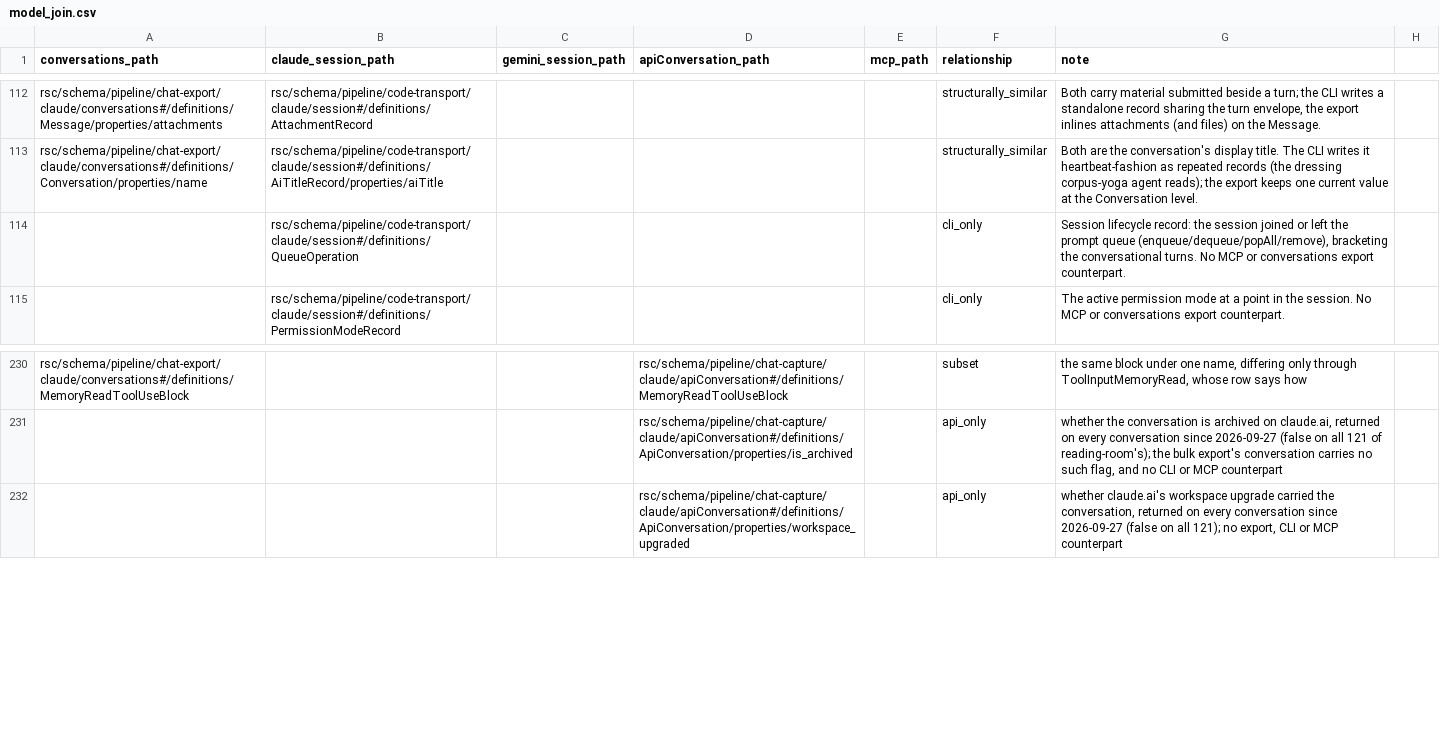
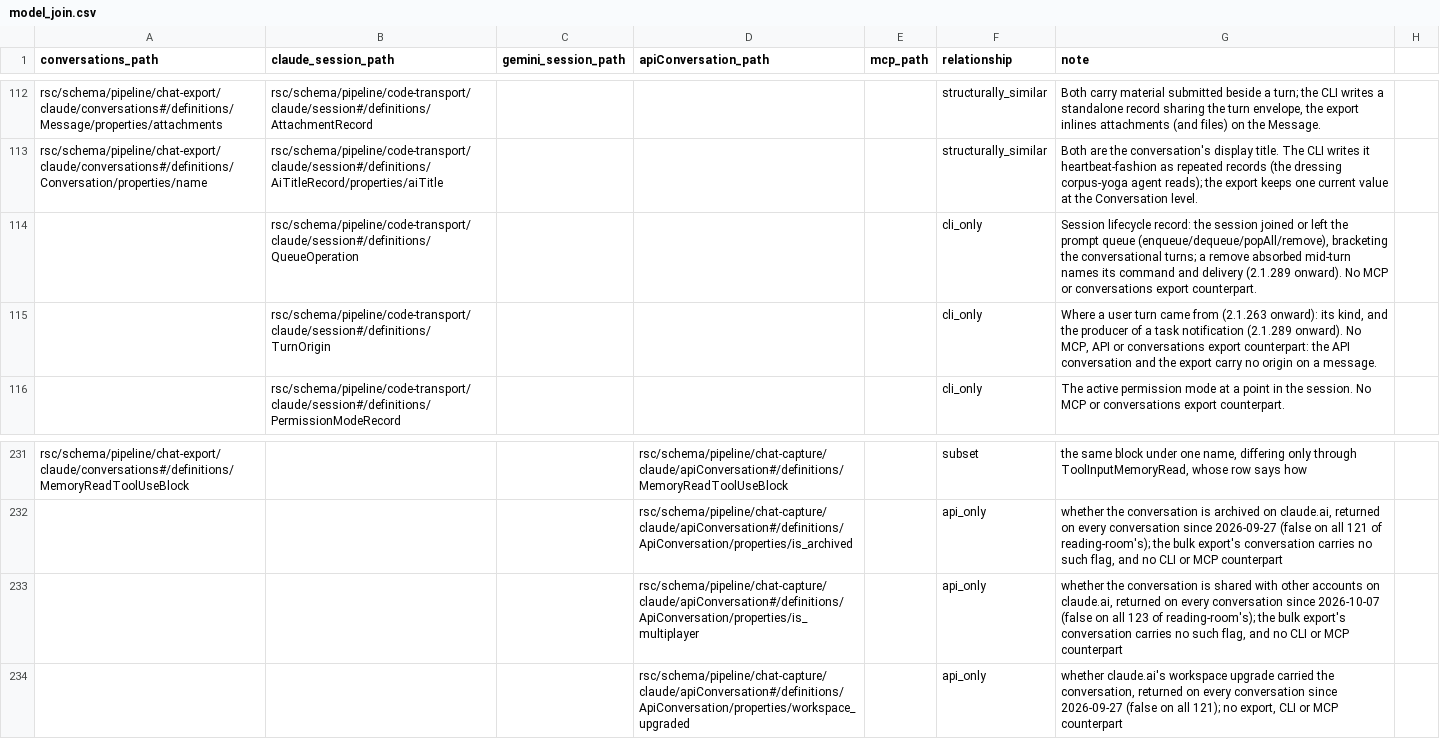
Before and after one commit to rpus/corpus-yoga, a CSV file: rsc/model/model_join.csv, drawn as a sheet; only a part is shown, gaps mark what is left out.

Commit message:
every unit staged on reading-room on 2026-10-07 should validate at its family's latest version (#828)
apiConversation v13 admits is_multiplayer, and session v20 admits a task notification's producer and a queue removal's command and delivery ids

Reading-room's rehearsal of 2026-10-08T194222Z refused 123 captures at
apiConversation v12 - each carries `is_multiplayer`, false, at the top of the
conversation, which no held capture of 2026-09-27 or before carries - and one
session at session v19, 26 of whose 36207 records fail: 21 task-notification
user turns whose `origin` carries `producer: session-task` where TurnOrigin
was closed over `kind`, and 5 queue removals absorbed mid-turn carrying
`commandUuid` and `deliveryId` where QueueOperation was closed without them.
Each version admits its fields as optional, so every held datum validates
unchanged: validated by hand over the room's data, v13 admits all 244
captures held and staged, and v20 admits every record of the staged session
where v19 refused 26. promptSource's description records the observed value
`system`. The join table gains is_multiplayer as api_only and TurnOrigin as
cli_only, and QueueOperation's note names the ids; the model candidate
script's usage lines name the new versions.

Signature: reading-room/claude/e2d2039d

```diff
--- a/rsc/model/model_join.csv
+++ b/rsc/model/model_join.csv
@@ -113,3 +113,4 @@
 "rsc/schema/pipeline/chat-export/claude/conversations#/definitions/Conversation/properties/name","rsc/schema/pipeline/code-transport/claude/session#/definitions/AiTitleRecord/properties/aiTitle","","","","structurally_similar","Both are the conversation's display title. The CLI writes it heartbeat-fashion as repeated records (the dressing corpus-yoga agent reads); the export keeps one current value at the Conversation level."
-"","rsc/schema/pipeline/code-transport/claude/session#/definitions/QueueOperation","","","","cli_only","Session lifecycle record: the session joined or left the prompt queue (enqueue/dequeue/popAll/remove), bracketing the conversational turns. No MCP or conversations export counterpart."
+"","rsc/schema/pipeline/code-transport/claude/session#/definitions/QueueOperation","","","","cli_only","Session lifecycle record: the session joined or left the prompt queue (enqueue/dequeue/popAll/remove), bracketing the conversational turns; a remove absorbed mid-turn names its command and delivery (2.1.289 onward). No MCP or conversations export counterpart."
+"","rsc/schema/pipeline/code-transport/claude/session#/definitions/TurnOrigin","","","","cli_only","Where a user turn came from (2.1.263 onward): its kind, and the producer of a task notification (2.1.289 onward). No MCP, API or conversations export counterpart: the API conversation and the export carry no origin on a message."
 "","rsc/schema/pipeline/code-transport/claude/session#/definitions/PermissionModeRecord","","","","cli_only","The active permission mode at a point in the session. No MCP or conversations export counterpart."
@@ -231,2 +232,3 @@
 "","","","rsc/schema/pipeline/chat-capture/claude/apiConversation#/definitions/ApiConversation/properties/is_archived","","api_only","whether the conversation is archived on claude.ai, returned on every conversation since 2026-09-27 (false on all 121 of reading-room's); the bulk export's conversation carries no such flag, and no CLI or MCP counterpart"
+"","","","rsc/schema/pipeline/chat-capture/claude/apiConversation#/definitions/ApiConversation/properties/is_multiplayer","","api_only","whether the conversation is shared with other accounts on claude.ai, returned on every conversation since 2026-10-07 (false on all 123 of reading-room's); the bulk export's conversation carries no such flag, and no CLI or MCP counterpart"
 "","","","rsc/schema/pipeline/chat-capture/claude/apiConversation#/definitions/ApiConversation/properties/workspace_upgraded","","api_only","whether claude.ai's workspace upgrade carried the conversation, returned on every conversation since 2026-09-27 (false on all 121); no export, CLI or MCP counterpart"
```
Also changed, not shown: 6 other files.
